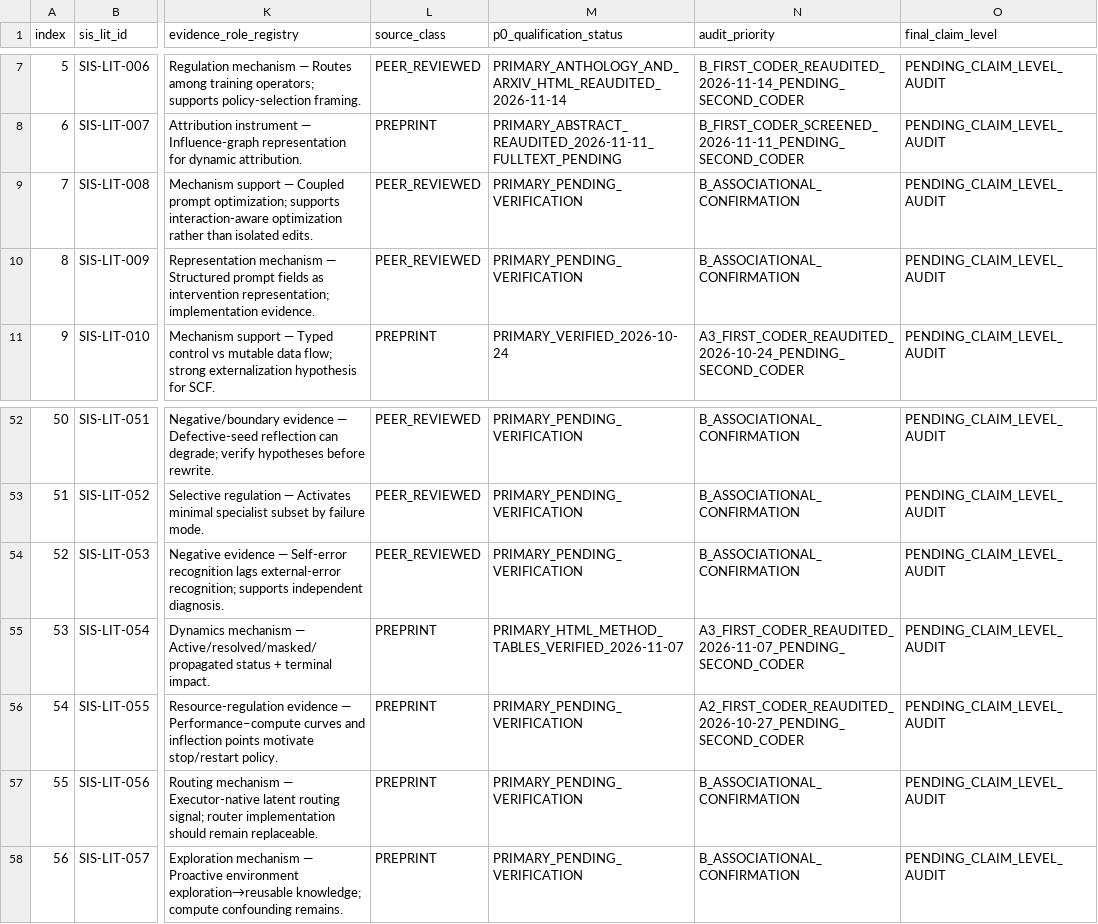
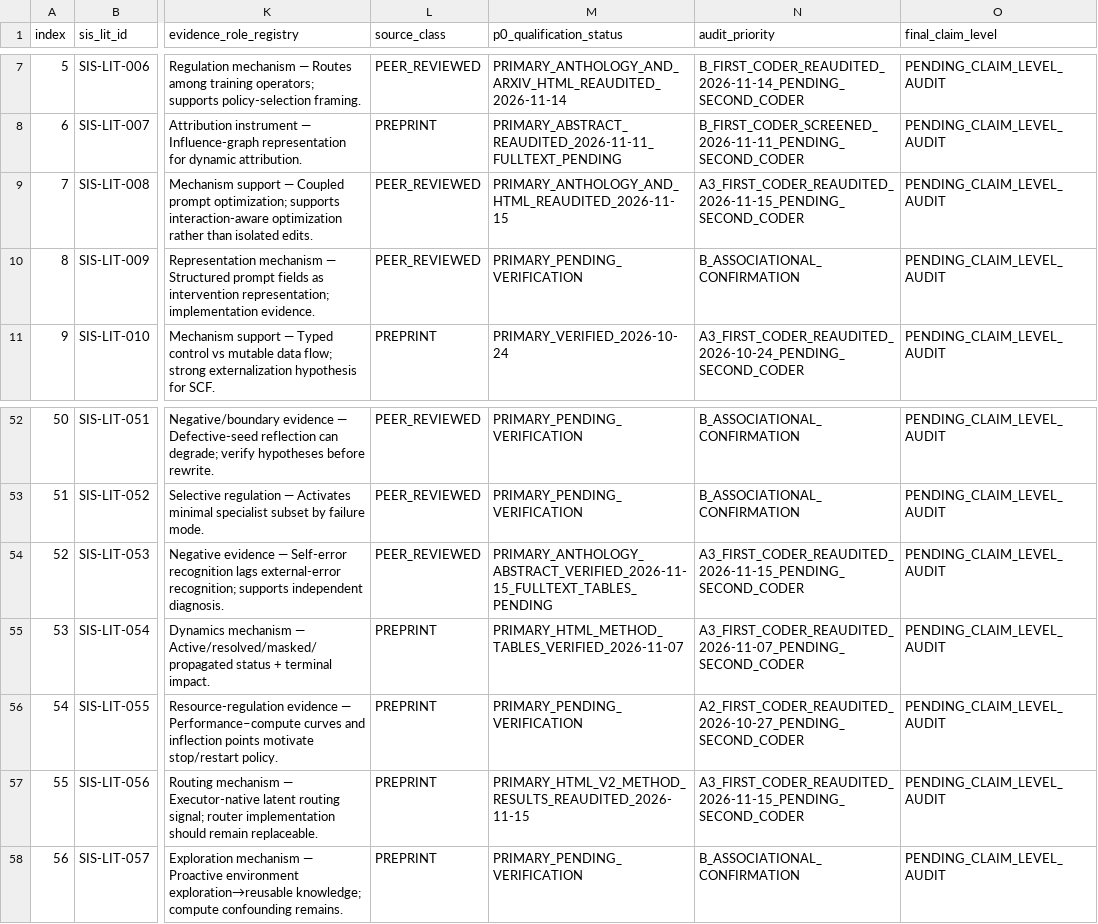
Before and after one commit to gitzhangcd/SIS-Main, a CSV file: literature/evidence-map/SIS_P0_Audit_Queue.csv, drawn as a sheet; only a part is shown, gaps mark what is left out; the diff names each change by its address in the sheet, - before the commit and + after, or states it on an @@ line.

Commit message:
literature: SIS 2026-11-15 action observability, memory value and P0 claims

```diff
--- a/literature/evidence-map/SIS_P0_Audit_Queue.csv
+++ b/literature/evidence-map/SIS_P0_Audit_Queue.csv
-M9 (p0_qualification_status): PRIMARY_PENDING_VERIFICATION
+M9 (p0_qualification_status): PRIMARY_ANTHOLOGY_AND_HTML_REAUDITED_2026-11-15
-N9 (audit_priority): B_ASSOCIATIONAL_CONFIRMATION
+N9 (audit_priority): A3_FIRST_CODER_REAUDITED_2026-11-15_PENDING_SECOND_CODER
-M54 (p0_qualification_status): PRIMARY_PENDING_VERIFICATION
+M54 (p0_qualification_status): PRIMARY_ANTHOLOGY_ABSTRACT_VERIFIED_2026-11-15_FULLTEXT_TABLES_PENDING
-N54 (audit_priority): B_ASSOCIATIONAL_CONFIRMATION
+N54 (audit_priority): A3_FIRST_CODER_REAUDITED_2026-11-15_PENDING_SECOND_CODER
-M57 (p0_qualification_status): PRIMARY_PENDING_VERIFICATION
+M57 (p0_qualification_status): PRIMARY_HTML_V2_METHOD_RESULTS_REAUDITED_2026-11-15
-N57 (audit_priority): B_ASSOCIATIONAL_CONFIRMATION
+N57 (audit_priority): A3_FIRST_CODER_REAUDITED_2026-11-15_PENDING_SECOND_CODER
```
Also changed, not shown: 3 other files.
